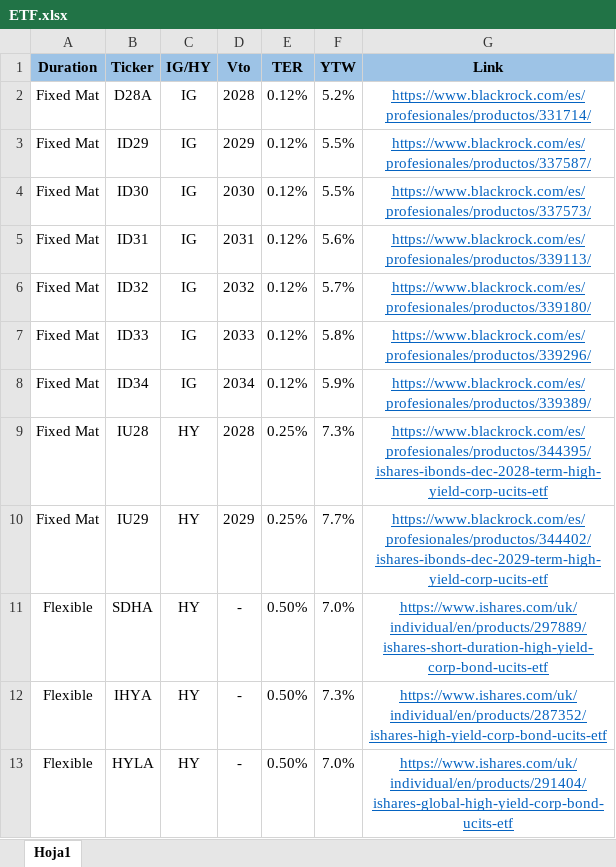
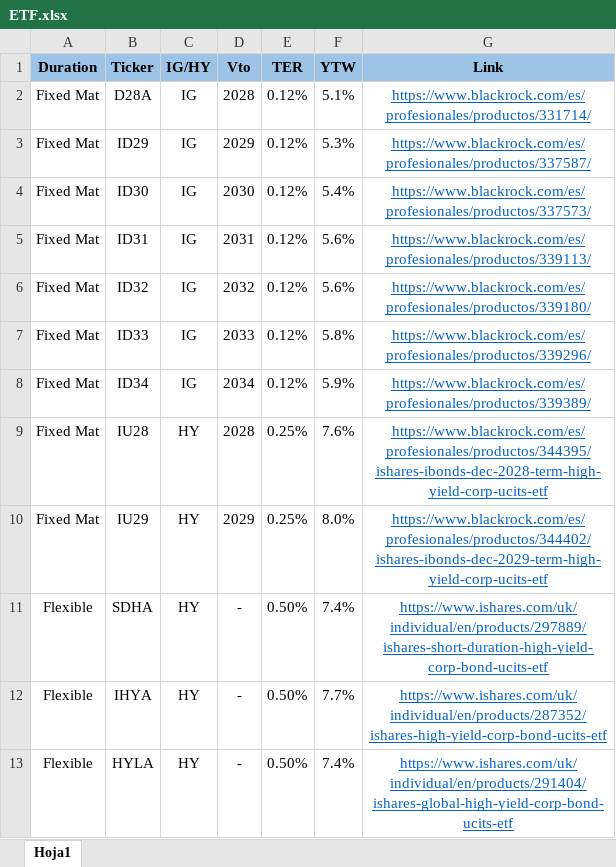
Before and after one commit to MartinFCA/Bonos-FCA, an Excel workbook: ETF.xlsx, sheet Hoja1, drawn as a sheet; values as stored, in another font and other column widths than the file's, no borders; the diff names each change by its address in the sheet, - before the commit and + after, or states it on an @@ line.

Commit message:
Add files via upload

```diff
--- a/ETF.xlsx (sheet Hoja1)
+++ b/ETF.xlsx (sheet Hoja1)
-F2 (YTW): 5.2%
+F2 (YTW): 5.1%
-F3 (YTW): 5.5%
+F3 (YTW): 5.3%
-F4 (YTW): 5.5%
+F4 (YTW): 5.4%
-F6 (YTW): 5.7%
+F6 (YTW): 5.6%
-F9 (YTW): 7.3%
+F9 (YTW): 7.6%
-F10 (YTW): 7.7%
+F10 (YTW): 8.0%
-F11 (YTW): 7.0%
+F11 (YTW): 7.4%
-F12 (YTW): 7.3%
+F12 (YTW): 7.7%
-F13 (YTW): 7.0%
+F13 (YTW): 7.4%
```
